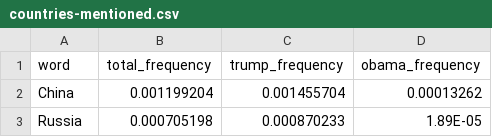
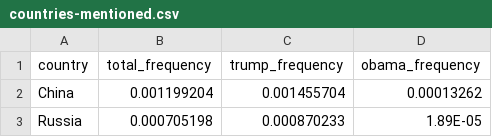
Before and after one commit to clairesay/DECO3100_A3_csay9246, a CSV file: public/data/countries-mentioned.csv, drawn as a sheet; only a part is shown.

Commit message:
country

```diff
--- a/public/data/countries-mentioned.csv
+++ b/public/data/countries-mentioned.csv
@@ -1,2 +1,2 @@
-word,total_frequency,trump_frequency,obama_frequency,,,,
+country,total_frequency,trump_frequency,obama_frequency,,,,
 China,0.001199204,0.001455704,0.00013262,,,,
```
